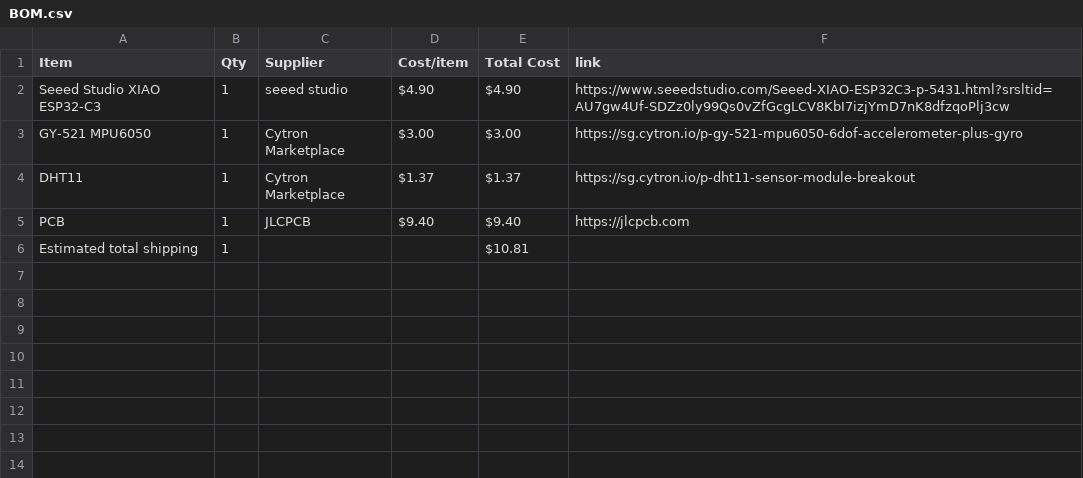
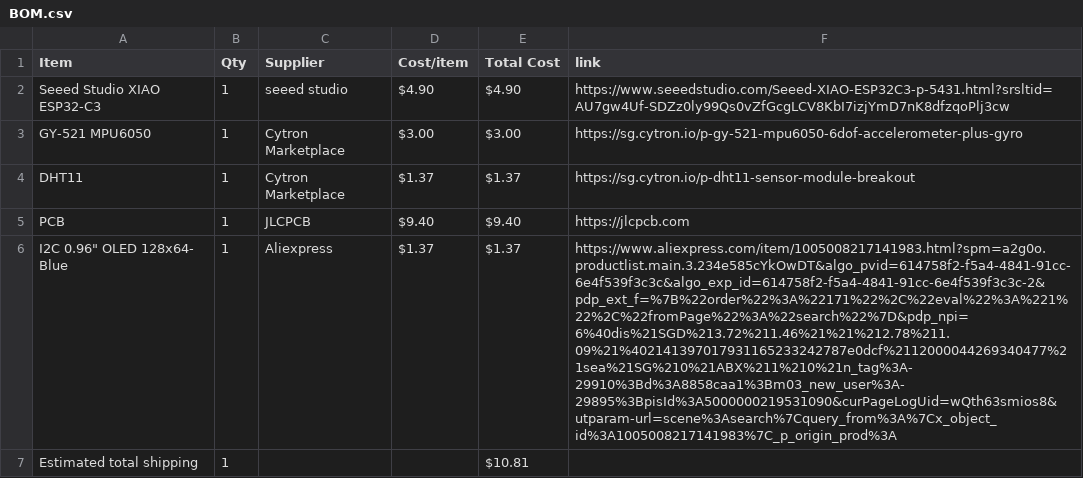
Before and after one commit to choosye/Starbie, a CSV file: BOM.csv, drawn as a sheet; the diff names each change by its address in the sheet, - before the commit and + after, or states it on an @@ line.

Commit message:
Sync Starbie from Half Life

```diff
--- a/BOM.csv
+++ b/BOM.csv
+row 6: I2C 0.96" OLED 128x64- Blue | 1 | Aliexpress | $1.37 | $1.37 | https://www.aliexpress.com/item/1005008217141983.html?spm=a2g0o.productlist.main.3.234e585cYkOwDT&algo_pvid=614758f2-f5a4-4841-91cc-6e4f539f3c3c&algo_exp_id=614758f2-f5a4-4841-91cc-6e4f539f3c3c-2&pdp_ext_f=%7B%22order%22%3A%22171%22%2C%22eval%22%3A%221%22%2C%22fromPage%22%3A%22search%22%7D&pdp_npi=6%40dis%21SGD%213.72%211.46%21%21%212.78%211.09%21%402141397017931165233242787e0dcf%2112000044269340477%21sea%21SG%210%21ABX%211%210%21n_tag%3A-29910%3Bd%3A8858caa1%3Bm03_new_user%3A-29895%3BpisId%3A5000000219531090&curPageLogUid=wQth63smios8&utparam-url=scene%3Asearch%7Cquery_from%3A%7Cx_object_id%3A1005008217141983%7C_p_origin_prod%3A
```
